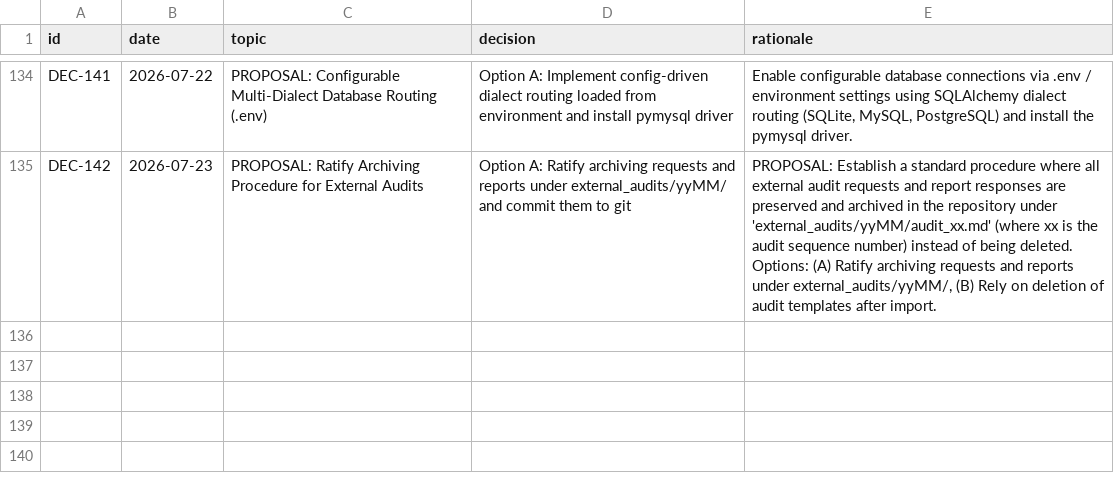
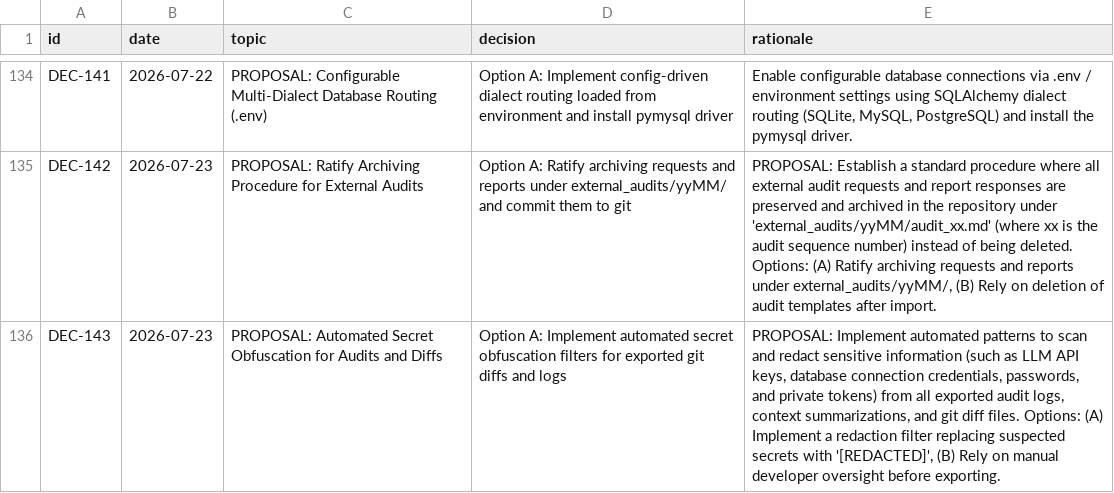
Before and after one commit to suli-g/council-manager, a CSV file: .agents/decisions.csv, drawn as a sheet; only a part is shown, gaps mark what is left out; the diff names each change by its address in the sheet, - before the commit and + after, or states it on an @@ line.

Commit message:
chore(gov): ratify DEC-143 secret obfuscation standard
- Ratifies proposal DEC-143 to redact sensitive credentials (API keys,
  passwords, connections) from exported git diffs and logs.
- Adds P6-24v0.9.21 'Automated Secret Obfuscation for Audits and Diffs'
  to the roadmap.

```diff
--- a/.agents/decisions.csv
+++ b/.agents/decisions.csv
+row 136: DEC-143 | 2026-07-23 | PROPOSAL: Automated Secret Obfuscation for Audits and Diffs | Option A: Implement automated secret obfuscation filters for exported git diffs and logs | PROPOSAL: Implement automated patterns to scan and redact sensitive information (such as LLM API keys, database connection credentials, passwords, and private tokens) from all exported audit logs, context summarizations, and git diff files. Options: (A) Implement a redaction filter replacing suspected secrets with '[REDACTED]', (B) Rely on manual developer oversight before exporting.
```
Also changed, not shown: .agents/alternatives.csv, .agents/roadmap.csv, 2 other files.
